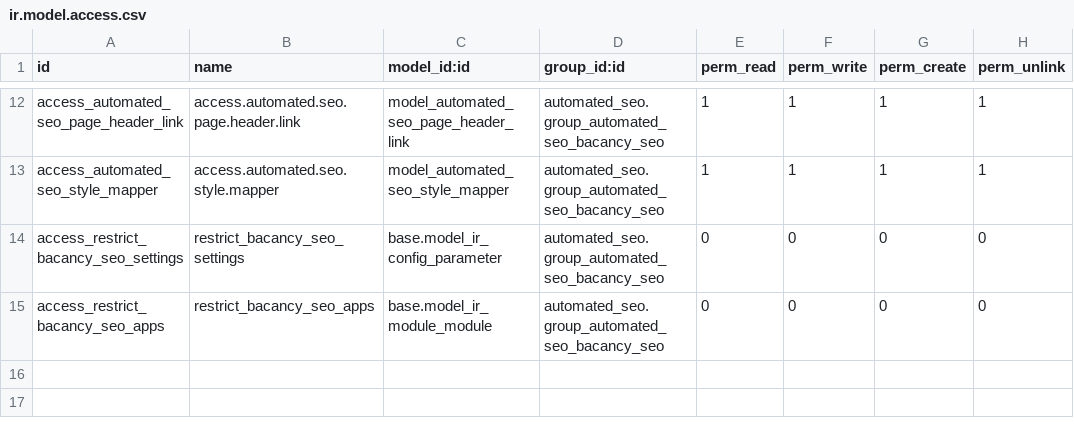
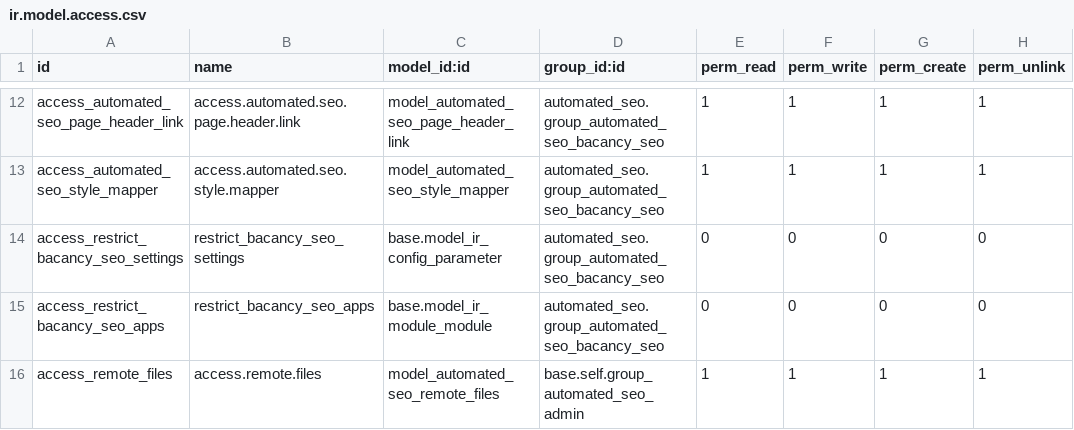
Before and after one commit to DarshBac17/automed_seo, a CSV file: custom_addons/automated_seo/security/ir.model.access.csv, drawn as a sheet; only a part is shown, gaps mark what is left out.

```diff
--- a/custom_addons/automated_seo/security/ir.model.access.csv
+++ b/custom_addons/automated_seo/security/ir.model.access.csv
@@ -15 +15,2 @@ access_restrict_bacancy_seo_settings,restrict_bacancy_seo_settings,base.model_ir
 access_restrict_bacancy_seo_apps,restrict_bacancy_seo_apps,base.model_ir_module_module,automated_seo.group_automated_seo_bacancy_seo,0,0,0,0
+access_remote_files,access.remote.files,model_automated_seo_remote_files,base.self.group_automated_seo_admin,1,1,1,1
```
Also changed, not shown: 7 other files.
